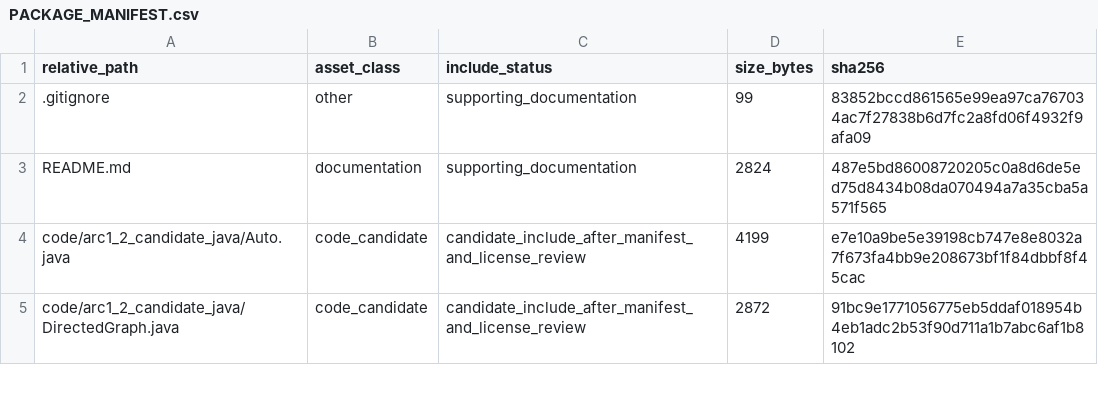
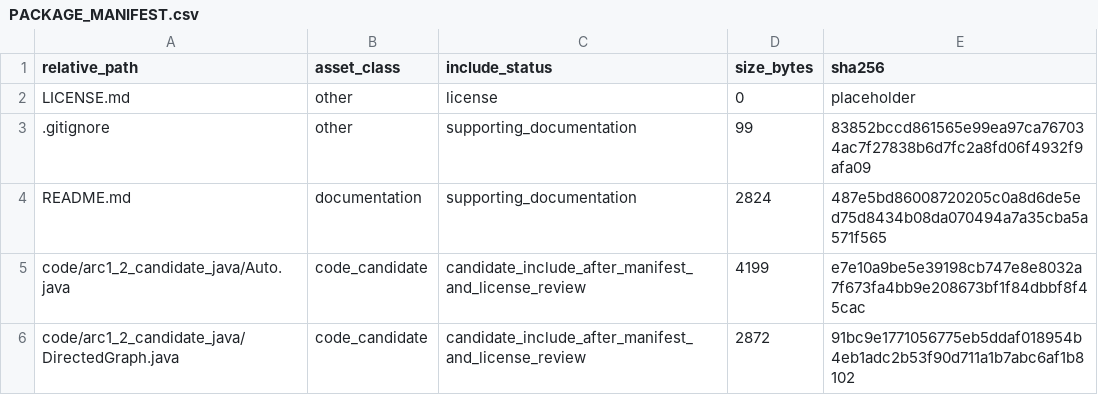
Before and after one commit to dlevinson/paper-2018-11-an-agent-based-route-choice-model-with-learning-and-exchange-of-information, a CSV file: PACKAGE_MANIFEST.csv, drawn as a sheet; only a part is shown.

Commit message:
Add mixed license boundary for paper-2018-11

```diff
--- a/PACKAGE_MANIFEST.csv
+++ b/PACKAGE_MANIFEST.csv
@@ -1,2 +1,3 @@
 relative_path,asset_class,include_status,size_bytes,sha256
+LICENSE.md,other,license,0,placeholder
 .gitignore,other,supporting_documentation,99,83852bccd861565e99ea97ca767034ac7f27838b6d7fc2a8fd06f4932f9afa09
```
Also changed, not shown: 4 other files.
